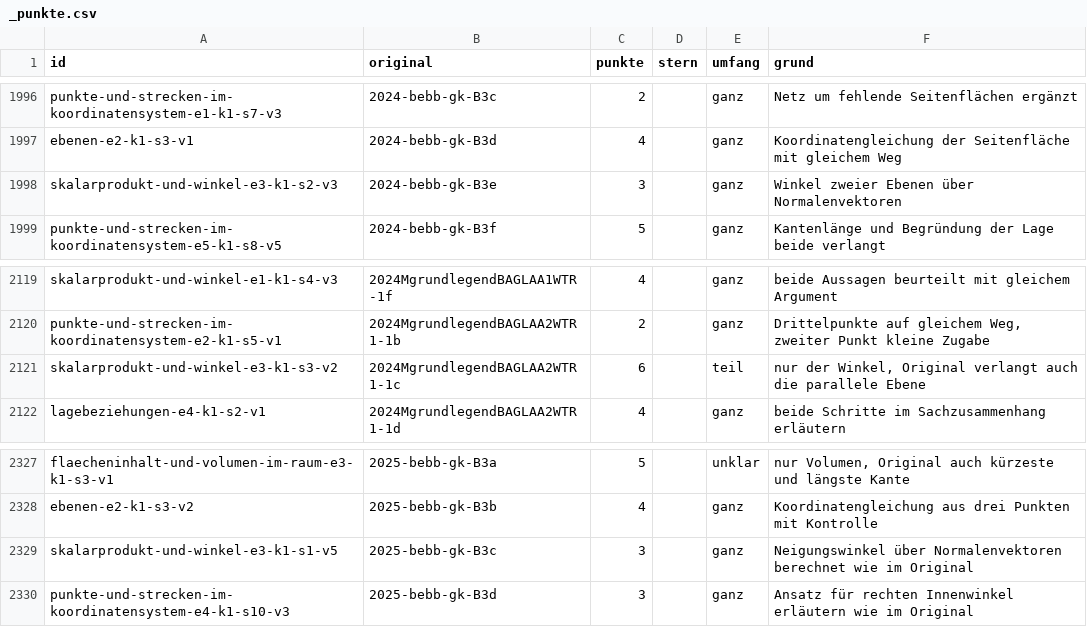
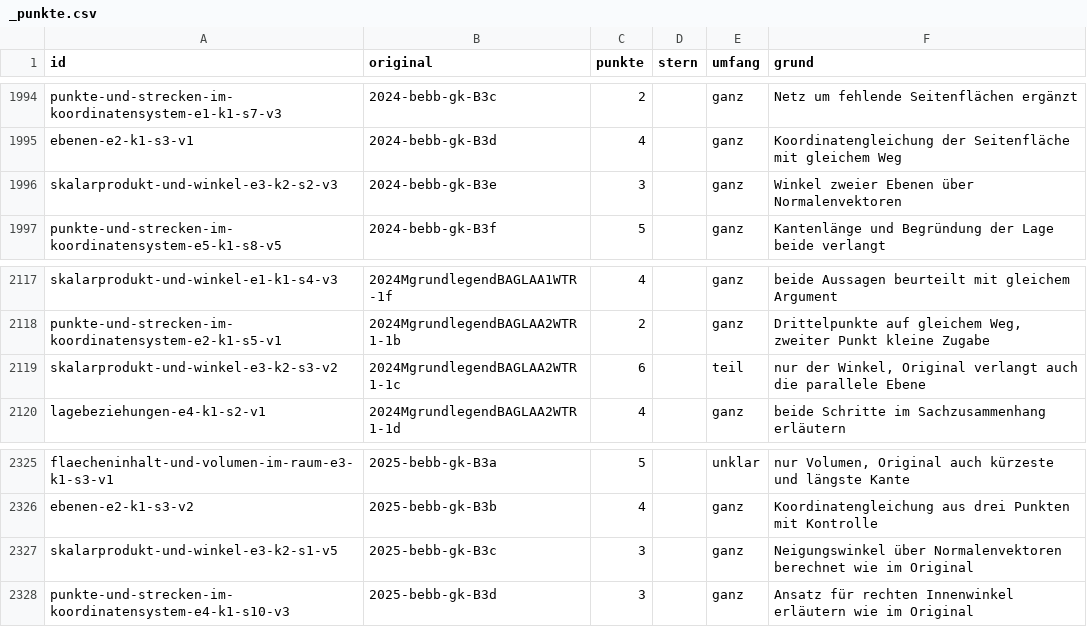
Before and after one commit to hz-0801/aufgabenbank, a CSV file: bank/_punkte.csv, drawn as a sheet; only a part is shown, gaps mark what is left out; the diff covers the shown part only.

```diff
--- a/bank/_punkte.csv
+++ b/bank/_punkte.csv
@@ -1997,3 +1995,3 @@ punkte-und-strecken-im-koordinatensystem-e1-k1-s7-v3;2024-bebb-gk-B3c;2;;ganz;Ne
 ebenen-e2-k1-s3-v1;2024-bebb-gk-B3d;4;;ganz;Koordinatengleichung der Seitenfläche mit gleichem Weg
-skalarprodukt-und-winkel-e3-k1-s2-v3;2024-bebb-gk-B3e;3;;ganz;Winkel zweier Ebenen über Normalenvektoren
+skalarprodukt-und-winkel-e3-k2-s2-v3;2024-bebb-gk-B3e;3;;ganz;Winkel zweier Ebenen über Normalenvektoren
 punkte-und-strecken-im-koordinatensystem-e5-k1-s8-v5;2024-bebb-gk-B3f;5;;ganz;Kantenlänge und Begründung der Lage beide verlangt
@@ -2120,3 +2118,3 @@ skalarprodukt-und-winkel-e1-k1-s4-v3;2024MgrundlegendBAGLAA1WTR-1f;4;;ganz;beide
 punkte-und-strecken-im-koordinatensystem-e2-k1-s5-v1;2024MgrundlegendBAGLAA2WTR1-1b;2;;ganz;Drittelpunkte auf gleichem Weg, zweiter Punkt kleine Zugabe
-skalarprodukt-und-winkel-e3-k1-s3-v2;2024MgrundlegendBAGLAA2WTR1-1c;6;;teil;nur der Winkel, Original verlangt auch die parallele Ebene
+skalarprodukt-und-winkel-e3-k2-s3-v2;2024MgrundlegendBAGLAA2WTR1-1c;6;;teil;nur der Winkel, Original verlangt auch die parallele Ebene
 lagebeziehungen-e4-k1-s2-v1;2024MgrundlegendBAGLAA2WTR1-1d;4;;ganz;beide Schritte im Sachzusammenhang erläutern
@@ -2328,3 +2326,3 @@ flaecheninhalt-und-volumen-im-raum-e3-k1-s3-v1;2025-bebb-gk-B3a;5;;unklar;nur Vo
 ebenen-e2-k1-s3-v2;2025-bebb-gk-B3b;4;;ganz;Koordinatengleichung aus drei Punkten mit Kontrolle
-skalarprodukt-und-winkel-e3-k1-s1-v5;2025-bebb-gk-B3c;3;;ganz;Neigungswinkel über Normalenvektoren berechnet wie im Original
+skalarprodukt-und-winkel-e3-k2-s1-v5;2025-bebb-gk-B3c;3;;ganz;Neigungswinkel über Normalenvektoren berechnet wie im Original
 punkte-und-strecken-im-koordinatensystem-e4-k1-s10-v3;2025-bebb-gk-B3d;3;;ganz;Ansatz für rechten Innenwinkel erläutern wie im Original
```
Also changed, not shown: 2 removed rows and 7 edited cells elsewhere in this file.
